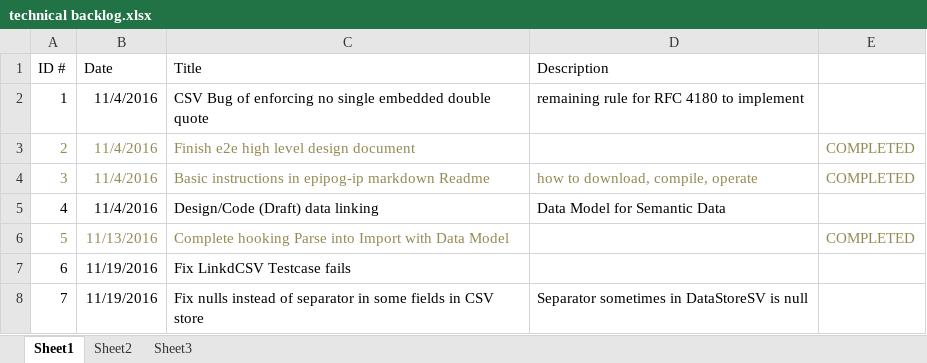
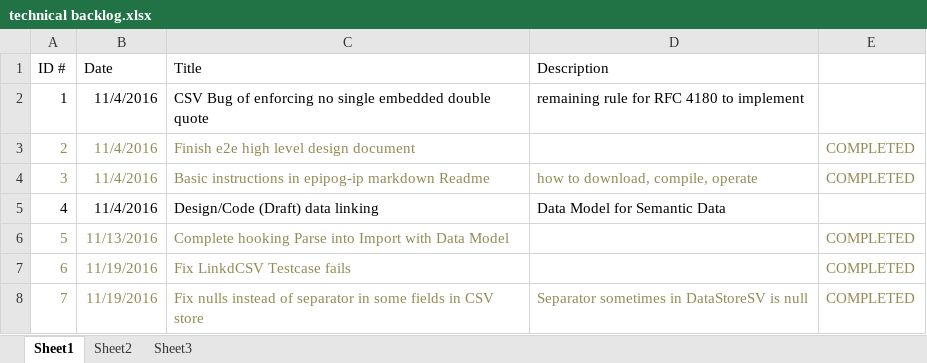
Before and after one commit to andrewferlitsch/epipog-nosql, an Excel workbook: sprints/technical backlog.xlsx, sheet Sheet1, drawn as a sheet; values as stored, in another font and other column widths than the file's, no borders; the diff names each change by its address in the sheet, - before the commit and + after, or states it on an @@ line.

```diff
--- a/sprints/technical backlog.xlsx (sheet Sheet1)
+++ b/sprints/technical backlog.xlsx (sheet Sheet1)
-A7:C7 text colour: black
+A7:C7 text colour: #948A54
-E7:E8: (empty)
+E7:E8: COMPLETED
-A8:D8 text colour: black
+A8:D8 text colour: #948A54
```
Also changed, not shown: 6 other files.
